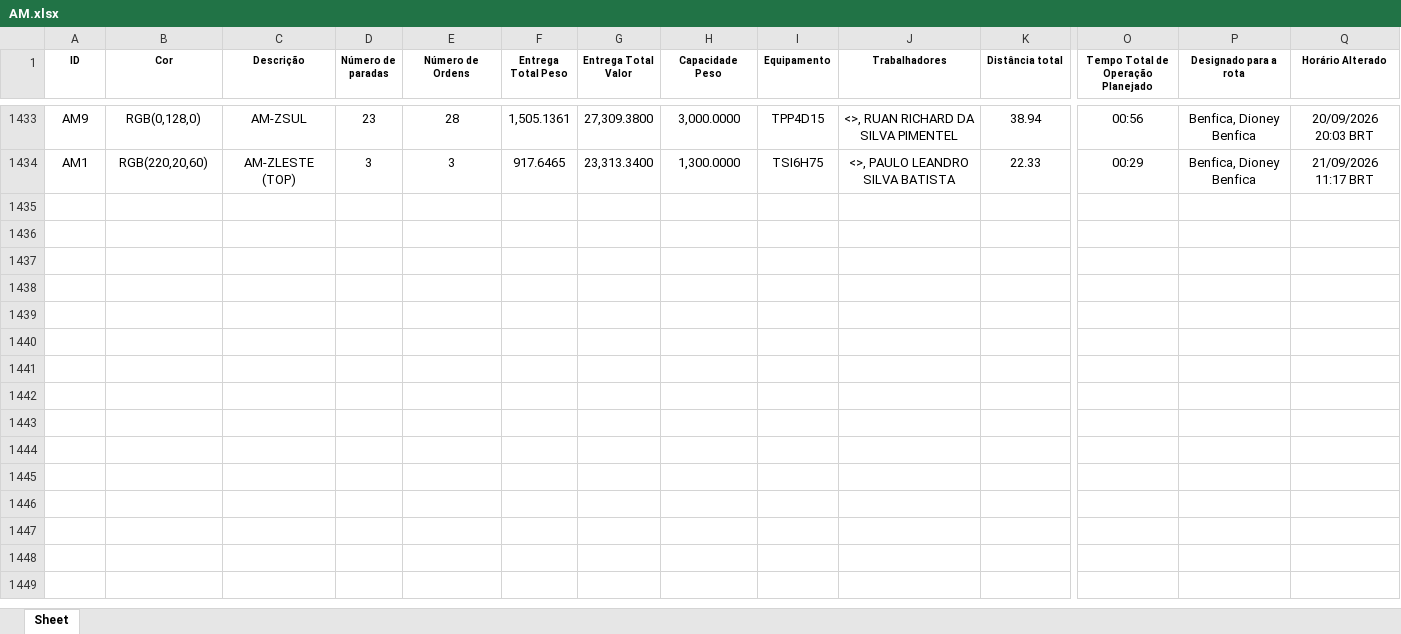
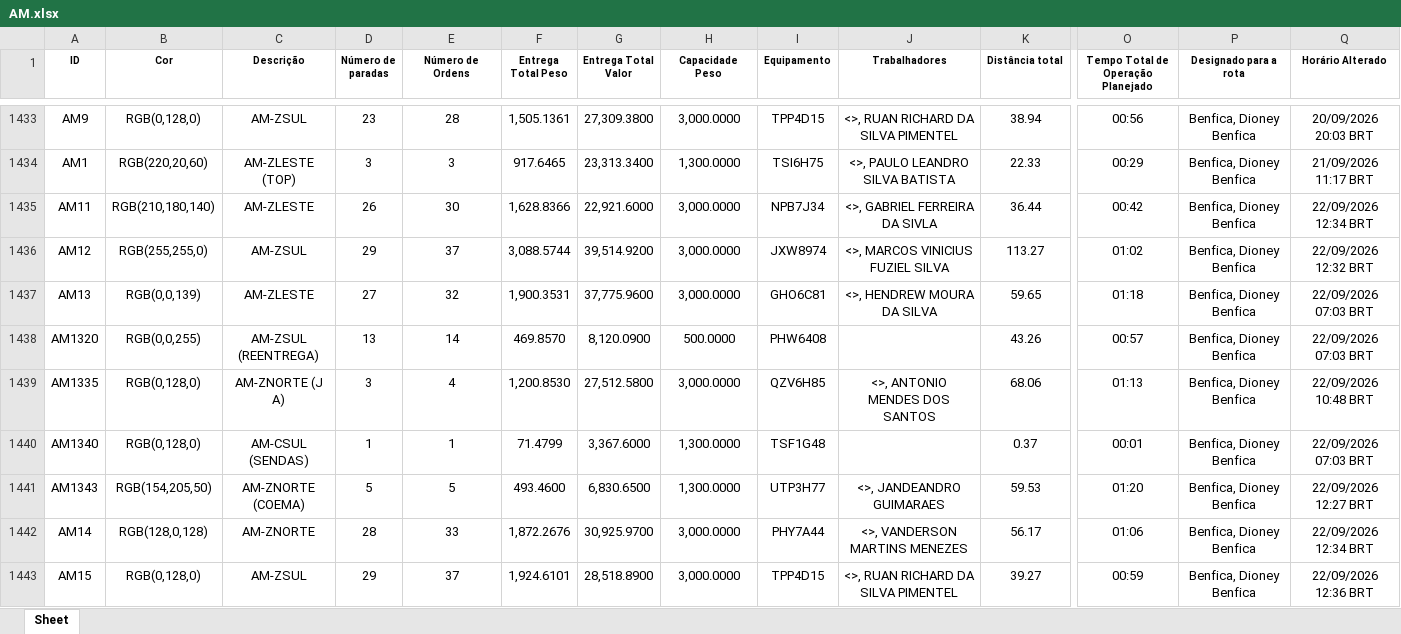
Before and after one commit to Dioney146/DADOSEFATOS, an Excel workbook: dados/AM.xlsx, sheet Sheet, drawn as a sheet; only a part is shown, gaps mark what is left out; values as stored, in another font and other column widths than the file's, no borders; table styles not drawn; rows hold the shown columns only; the diff covers the shown part only; the diff names each change by its address in the sheet, - before the commit and + after, or states it on an @@ line.

```diff
--- a/dados/AM.xlsx (sheet Sheet)
+++ b/dados/AM.xlsx (sheet Sheet)
+row 1435: AM11 | RGB(210,180,140) | AM-ZLESTE | 26 | 30 | 1,628.8366 | 22,921.6000 | 3,000.0000 | NPB7J34 | <>, GABRIEL FERREIRA DA SIVLA | 36.44 | 00:42 | Benfica, Dioney Benfica | 22/09/2026 12:34 BRT
+row 1436: AM12 | RGB(255,255,0) | AM-ZSUL | 29 | 37 | 3,088.5744 | 39,514.9200 | 3,000.0000 | JXW8974 | <>, MARCOS VINICIUS FUZIEL SILVA | 113.27 | 01:02 | Benfica, Dioney Benfica | 22/09/2026 12:32 BRT
+row 1437: AM13 | RGB(0,0,139) | AM-ZLESTE | 27 | 32 | 1,900.3531 | 37,775.9600 | 3,000.0000 | GHO6C81 | <>, HENDREW MOURA DA SILVA | 59.65 | 01:18 | Benfica, Dioney Benfica | 22/09/2026 07:03 BRT
+row 1438: AM1320 | RGB(0,0,255) | AM-ZSUL (REENTREGA) | 13 | 14 | 469.8570 | 8,120.0900 | 500.0000 | PHW6408 |  | 43.26 | 00:57 | Benfica, Dioney Benfica | 22/09/2026 07:03 BRT
+row 1439: AM1335 | RGB(0,128,0) | AM-ZNORTE (J A) | 3 | 4 | 1,200.8530 | 27,512.5800 | 3,000.0000 | QZV6H85 | <>, ANTONIO MENDES DOS SANTOS | 68.06 | 01:13 | Benfica, Dioney Benfica | 22/09/2026 10:48 BRT
+row 1440: AM1340 | RGB(0,128,0) | AM-CSUL (SENDAS) | 1 | 1 | 71.4799 | 3,367.6000 | 1,300.0000 | TSF1G48 |  | 0.37 | 00:01 | Benfica, Dioney Benfica | 22/09/2026 07:03 BRT
+row 1441: AM1343 | RGB(154,205,50) | AM-ZNORTE (COEMA) | 5 | 5 | 493.4600 | 6,830.6500 | 1,300.0000 | UTP3H77 | <>, JANDEANDRO GUIMARAES | 59.53 | 01:20 | Benfica, Dioney Benfica | 22/09/2026 12:27 BRT
+row 1442: AM14 | RGB(128,0,128) | AM-ZNORTE | 28 | 33 | 1,872.2676 | 30,925.9700 | 3,000.0000 | PHY7A44 | <>, VANDERSON MARTINS MENEZES | 56.17 | 01:06 | Benfica, Dioney Benfica | 22/09/2026 12:34 BRT
+row 1443: AM15 | RGB(0,128,0) | AM-ZSUL | 29 | 37 | 1,924.6101 | 28,518.8900 | 3,000.0000 | TPP4D15 | <>, RUAN RICHARD DA SILVA PIMENTEL | 39.27 | 00:59 | Benfica, Dioney Benfica | 22/09/2026 12:36 BRT
```
Also changed, not shown: 15 added rows elsewhere in this sheet, dados/DF.xlsx, dados/ES.xlsx, 5 other files.
